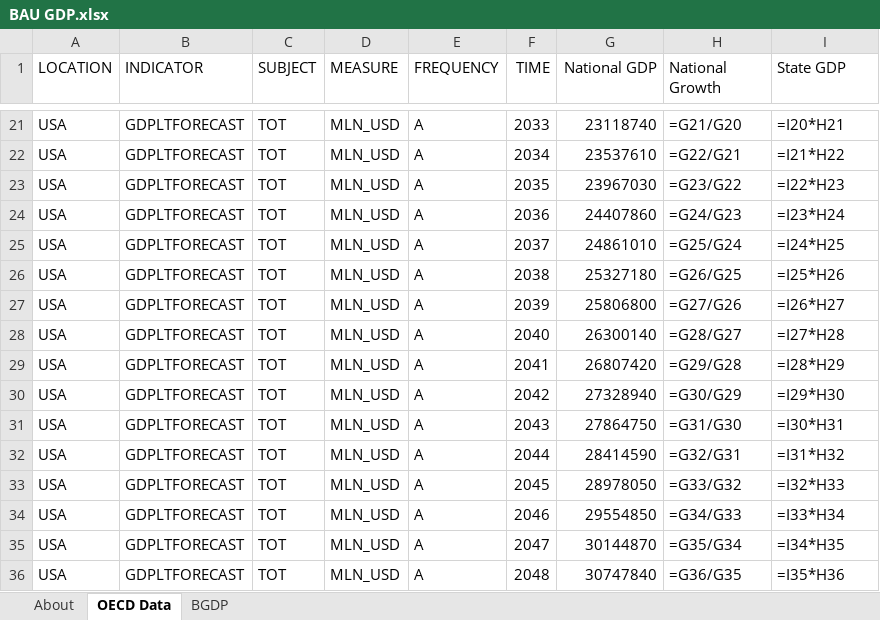
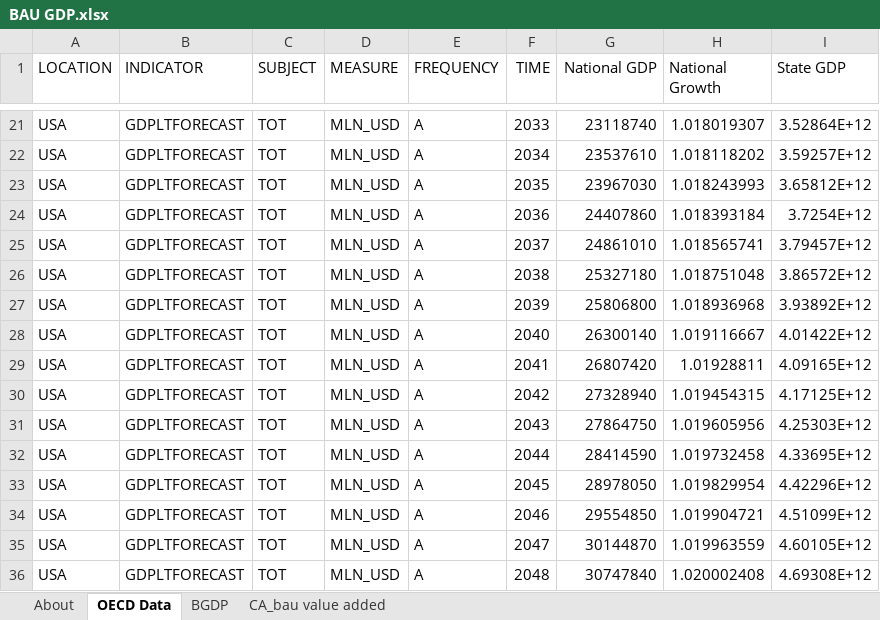
Before and after one commit to EnergyInnovation/eps-california, an Excel workbook: InputData/io-model/BGDP/BAU GDP.xlsx, sheet OECD Data, drawn as a sheet; only a part is shown, gaps mark what is left out; values as stored, in another font and other column widths than the file's, no borders; formulas without a stored value are shown as written; the diff covers the shown part only; the diff names each change by its address in the sheet, - before the commit and + after, or states it on an @@ line.

Commit message:
updated bau gdp value and updated webapp to allow mode shifting ldv freight

```diff
--- a/InputData/io-model/BGDP/BAU GDP.xlsx (sheet OECD Data)
+++ b/InputData/io-model/BGDP/BAU GDP.xlsx (sheet OECD Data)
+sheet tab: CA_bau value added
-H21 (National Growth): =G21/G20
+H21 (National Growth): 1.018019307
-I21 (State GDP): =I20*H21
+I21 (State GDP): 3.52864E+12
-H22 (National Growth): =G22/G21
+H22 (National Growth): 1.018118202
-I22 (State GDP): =I21*H22
+I22 (State GDP): 3.59257E+12
-H23 (National Growth): =G23/G22
+H23 (National Growth): 1.018243993
-I23 (State GDP): =I22*H23
+I23 (State GDP): 3.65812E+12
-H24 (National Growth): =G24/G23
+H24 (National Growth): 1.018393184
-I24 (State GDP): =I23*H24
+I24 (State GDP): 3.7254E+12
-H25 (National Growth): =G25/G24
+H25 (National Growth): 1.018565741
-I25 (State GDP): =I24*H25
+I25 (State GDP): 3.79457E+12
-H26 (National Growth): =G26/G25
+H26 (National Growth): 1.018751048
-I26 (State GDP): =I25*H26
+I26 (State GDP): 3.86572E+12
-H27 (National Growth): =G27/G26
+H27 (National Growth): 1.018936968
-I27 (State GDP): =I26*H27
+I27 (State GDP): 3.93892E+12
-H28 (National Growth): =G28/G27
+H28 (National Growth): 1.019116667
-I28 (State GDP): =I27*H28
+I28 (State GDP): 4.01422E+12
-H29 (National Growth): =G29/G28
+H29 (National Growth): 1.01928811
-I29 (State GDP): =I28*H29
+I29 (State GDP): 4.09165E+12
-H30 (National Growth): =G30/G29
+H30 (National Growth): 1.019454315
-I30 (State GDP): =I29*H30
+I30 (State GDP): 4.17125E+12
-H31 (National Growth): =G31/G30
+H31 (National Growth): 1.019605956
-I31 (State GDP): =I30*H31
+I31 (State GDP): 4.25303E+12
-H32 (National Growth): =G32/G31
+H32 (National Growth): 1.019732458
-I32 (State GDP): =I31*H32
+I32 (State GDP): 4.33695E+12
-H33 (National Growth): =G33/G32
+H33 (National Growth): 1.019829954
-I33 (State GDP): =I32*H33
+I33 (State GDP): 4.42296E+12
-H34 (National Growth): =G34/G33
+H34 (National Growth): 1.019904721
-I34 (State GDP): =I33*H34
+I34 (State GDP): 4.51099E+12
-H35 (National Growth): =G35/G34
+H35 (National Growth): 1.019963559
-I35 (State GDP): =I34*H35
+I35 (State GDP): 4.60105E+12
-H36 (National Growth): =G36/G35
+H36 (National Growth): 1.020002408
-I36 (State GDP): =I35*H36
+I36 (State GDP): 4.69308E+12
```
Also changed, not shown: 56 edited cells elsewhere in this sheet, sheet BGDP, sheet About, WebAppData.xlsx, 1 other file.
